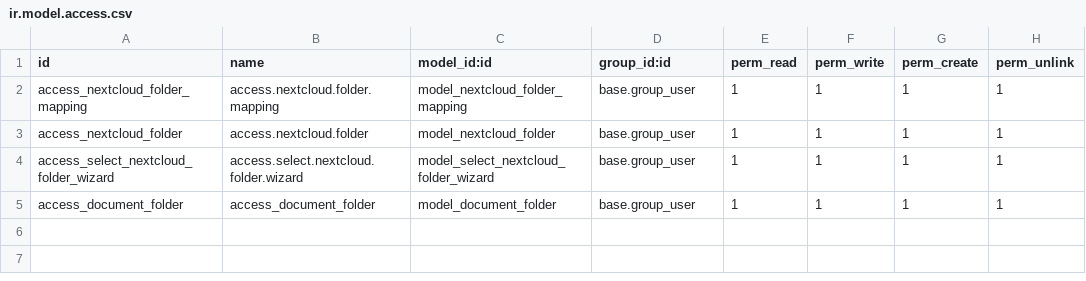
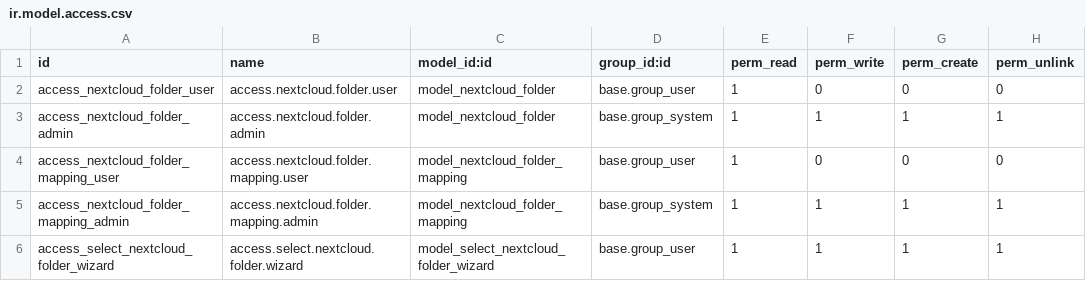
Before and after one commit to euroblaze/nextcloud, a CSV file: security/ir.model.access.csv, drawn as a sheet.

```diff
--- a/security/ir.model.access.csv
+++ b/security/ir.model.access.csv
@@ -1,5 +1,6 @@
 id,name,model_id:id,group_id:id,perm_read,perm_write,perm_create,perm_unlink
-access_nextcloud_folder_mapping,access.nextcloud.folder.mapping,model_nextcloud_folder_mapping,base.group_user,1,1,1,1
-access_nextcloud_folder,access.nextcloud.folder,model_nextcloud_folder,base.group_user,1,1,1,1
+access_nextcloud_folder_user,access.nextcloud.folder.user,model_nextcloud_folder,base.group_user,1,0,0,0
+access_nextcloud_folder_admin,access.nextcloud.folder.admin,model_nextcloud_folder,base.group_system,1,1,1,1
+access_nextcloud_folder_mapping_user,access.nextcloud.folder.mapping.user,model_nextcloud_folder_mapping,base.group_user,1,0,0,0
+access_nextcloud_folder_mapping_admin,access.nextcloud.folder.mapping.admin,model_nextcloud_folder_mapping,base.group_system,1,1,1,1
 access_select_nextcloud_folder_wizard,access.select.nextcloud.folder.wizard,model_select_nextcloud_folder_wizard,base.group_user,1,1,1,1
-access_document_folder,access_document_folder,model_document_folder,base.group_user,1,1,1,1
```
Also changed, not shown: 52 other files.
